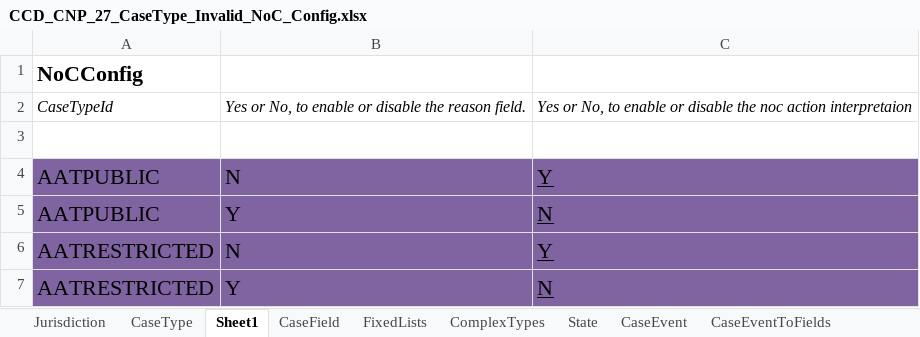
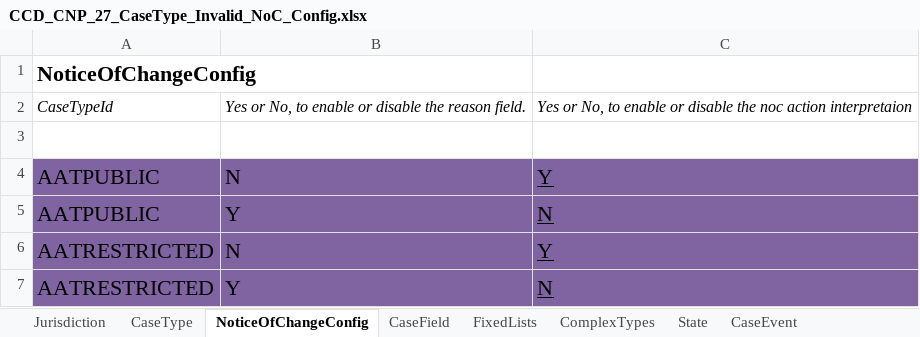
Before and after one commit to hmcts/ccd-definition-store-api, an Excel workbook: aat/src/resource/CCD_CNP_27_CaseType_Invalid_NoC_Config.xlsx, sheet NoticeOfChangeConfig, drawn as a sheet; values as stored, in another font and other column widths than the file's, no borders; table styles not drawn; the diff names each change by its address in the sheet, - before the commit and + after, or states it on an @@ line.

Commit message:
RDM-9338: renamed NoCConfig tab to NoticeOfChangeConfig

```diff
--- a/aat/src/resource/CCD_CNP_27_CaseType_Invalid_NoC_Config.xlsx (sheet NoticeOfChangeConfig)
+++ b/aat/src/resource/CCD_CNP_27_CaseType_Invalid_NoC_Config.xlsx (sheet NoticeOfChangeConfig)
-sheet tab: Sheet1
+sheet tab: NoticeOfChangeConfig
-A1: NoCConfig
+A1: NoticeOfChangeConfig
```
Also changed, not shown: aat/src/resource/CCD_CNP_27_CaseType_Invalid_Case_Type_NoC_Config.xlsx, 10 other files.
